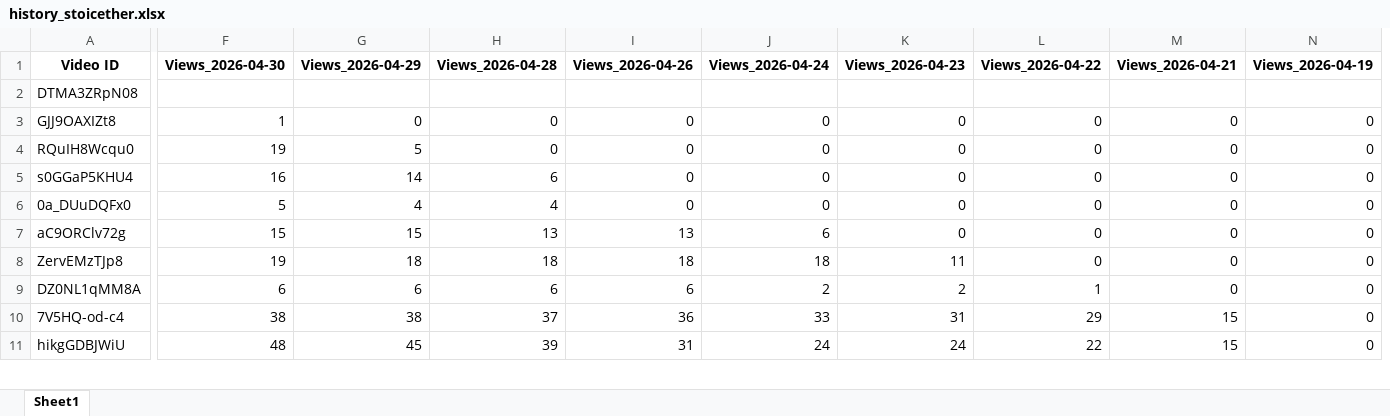
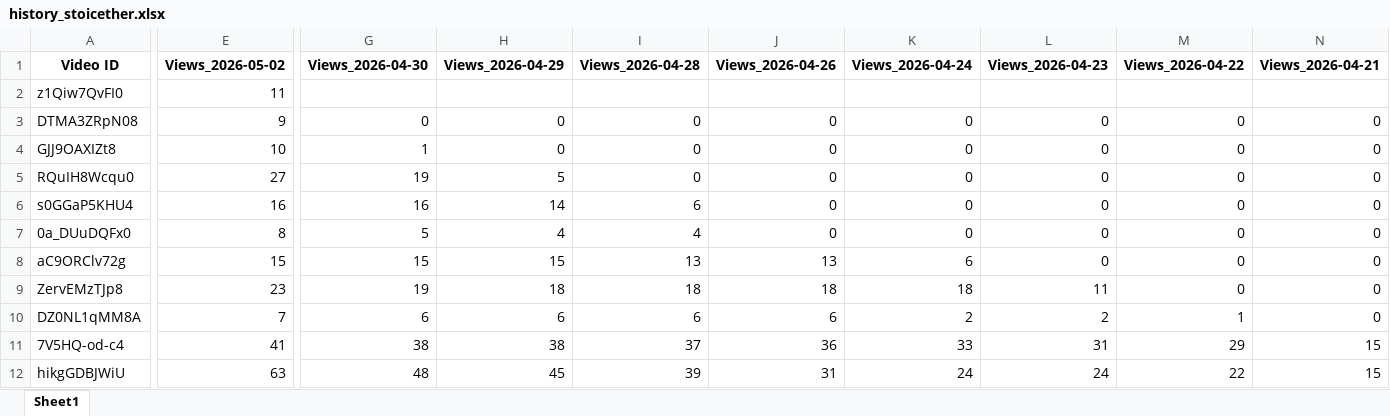
Before and after one commit to queen10022004-create/daily-views, an Excel workbook: history_stoicether.xlsx, sheet Sheet1, drawn as a sheet; only a part is shown, gaps mark what is left out; values as stored, in another font and other column widths than the file's, no borders; removed rows and columns are numbered as before the commit, all else as after; rows hold the shown columns only; the diff names each change by its address in the sheet, - before the commit and + after, or states it on an @@ line.

```diff
--- a/history_stoicether.xlsx (sheet Sheet1)
+++ b/history_stoicether.xlsx (sheet Sheet1)
+column E (Views_2026-05-02), rows 3-12: 9 | 10 | 27 | 16 | 8 | 15 | 23 | 7 | 41 | 63
-column N (Views_2026-04-19), rows 3-11: all 0
+row 2: z1Qiw7QvFI0 | 11
-G3 (Views_2026-04-30): (empty)
+G3 (Views_2026-04-30): 0
-H3 (Views_2026-04-29): (empty)
+H3 (Views_2026-04-29): 0
-I3 (Views_2026-04-28): (empty)
+I3 (Views_2026-04-28): 0
-J3 (Views_2026-04-26): (empty)
+J3 (Views_2026-04-26): 0
-K3 (Views_2026-04-24): (empty)
+K3 (Views_2026-04-24): 0
-L3 (Views_2026-04-23): (empty)
+L3 (Views_2026-04-23): 0
-M3 (Views_2026-04-22): (empty)
+M3 (Views_2026-04-22): 0
-N3 (Views_2026-04-21): (empty)
+N3 (Views_2026-04-21): 0
```
Also changed, not shown: report_views_increased.xlsx.
